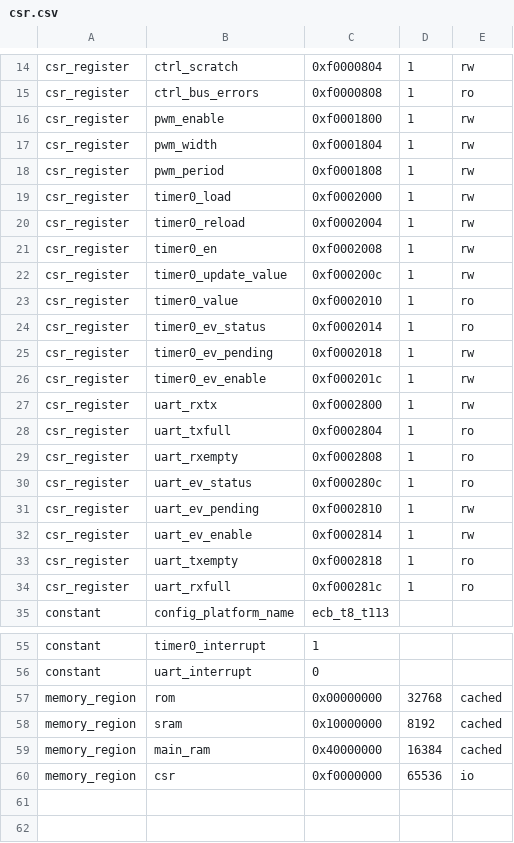
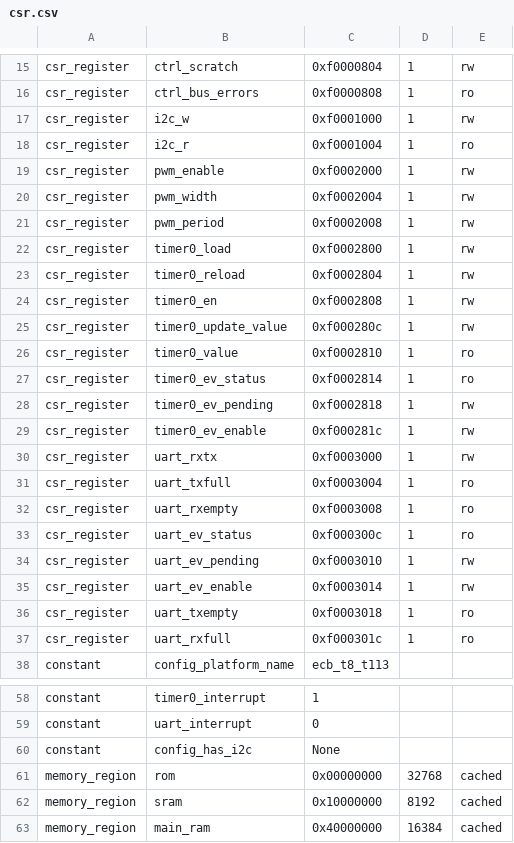
Before and after one commit to mora200217/dalton, a CSV file: csr.csv, drawn as a sheet; only a part is shown, gaps mark what is left out; the shorter side is filled out with more unchanged rows; the diff covers the shown part only.

```diff
--- a/csr.csv
+++ b/csr.csv
@@ -15,21 +16,23 @@ csr_register,ctrl_scratch,0xf0000804,1,rw
 csr_register,ctrl_bus_errors,0xf0000808,1,ro
-csr_register,pwm_enable,0xf0001800,1,rw
-csr_register,pwm_width,0xf0001804,1,rw
-csr_register,pwm_period,0xf0001808,1,rw
-csr_register,timer0_load,0xf0002000,1,rw
-csr_register,timer0_reload,0xf0002004,1,rw
-csr_register,timer0_en,0xf0002008,1,rw
-csr_register,timer0_update_value,0xf000200c,1,rw
-csr_register,timer0_value,0xf0002010,1,ro
-csr_register,timer0_ev_status,0xf0002014,1,ro
-csr_register,timer0_ev_pending,0xf0002018,1,rw
-csr_register,timer0_ev_enable,0xf000201c,1,rw
-csr_register,uart_rxtx,0xf0002800,1,rw
-csr_register,uart_txfull,0xf0002804,1,ro
-csr_register,uart_rxempty,0xf0002808,1,ro
-csr_register,uart_ev_status,0xf000280c,1,ro
-csr_register,uart_ev_pending,0xf0002810,1,rw
-csr_register,uart_ev_enable,0xf0002814,1,rw
-csr_register,uart_txempty,0xf0002818,1,ro
-csr_register,uart_rxfull,0xf000281c,1,ro
+csr_register,i2c_w,0xf0001000,1,rw
+csr_register,i2c_r,0xf0001004,1,ro
+csr_register,pwm_enable,0xf0002000,1,rw
+csr_register,pwm_width,0xf0002004,1,rw
+csr_register,pwm_period,0xf0002008,1,rw
+csr_register,timer0_load,0xf0002800,1,rw
+csr_register,timer0_reload,0xf0002804,1,rw
+csr_register,timer0_en,0xf0002808,1,rw
+csr_register,timer0_update_value,0xf000280c,1,rw
+csr_register,timer0_value,0xf0002810,1,ro
+csr_register,timer0_ev_status,0xf0002814,1,ro
+csr_register,timer0_ev_pending,0xf0002818,1,rw
+csr_register,timer0_ev_enable,0xf000281c,1,rw
+csr_register,uart_rxtx,0xf0003000,1,rw
+csr_register,uart_txfull,0xf0003004,1,ro
+csr_register,uart_rxempty,0xf0003008,1,ro
+csr_register,uart_ev_status,0xf000300c,1,ro
+csr_register,uart_ev_pending,0xf0003010,1,rw
+csr_register,uart_ev_enable,0xf0003014,1,rw
+csr_register,uart_txempty,0xf0003018,1,ro
+csr_register,uart_rxfull,0xf000301c,1,ro
 constant,config_platform_name,ecb_t8_t113,,
@@ -56,2 +59,3 @@ constant,timer0_interrupt,1,,
 constant,uart_interrupt,0,,
+constant,config_has_i2c,None,,
 memory_region,rom,0x00000000,32768,cached
```
Also changed, not shown: 1 added row and 6 edited cells elsewhere in this file, 12 other files.
